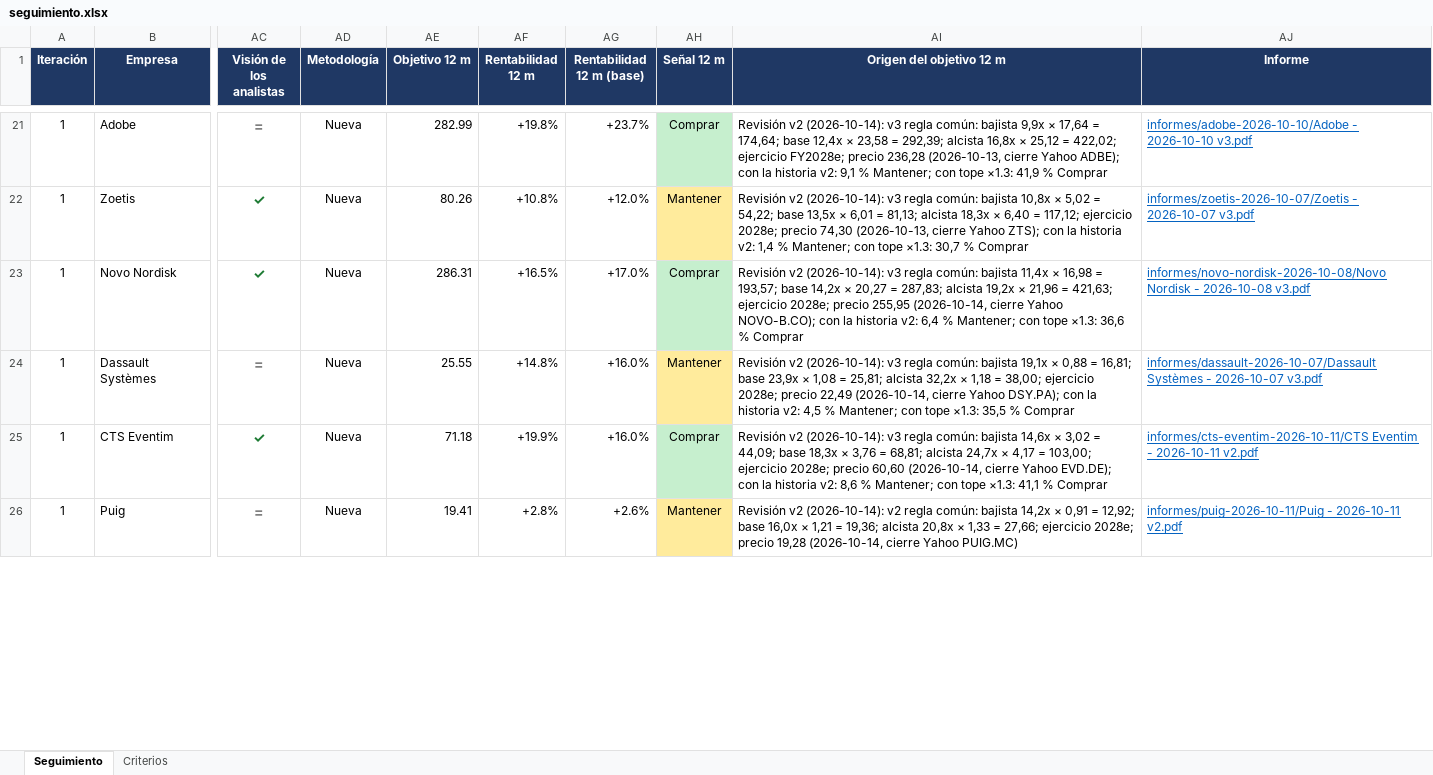
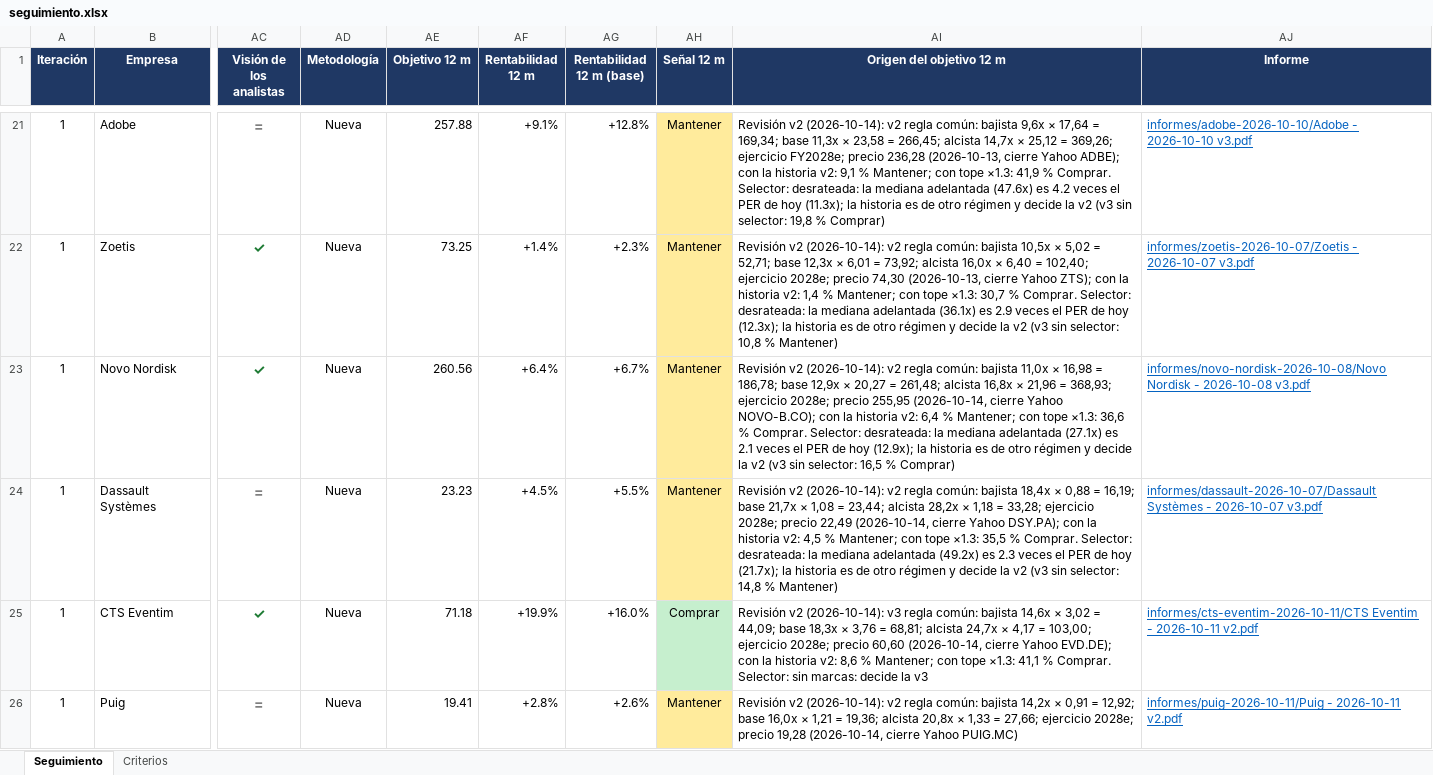
Before and after one commit to HotisS/analisis-inversion, an Excel workbook: seguimiento.xlsx, sheet Seguimiento, drawn as a sheet; only a part is shown, gaps mark what is left out; values as stored, in another font and other column widths than the file's, no borders; the diff covers the shown part only; the diff names each change by its address in the sheet, - before the commit and + after, or states it on an @@ line.

```diff
--- a/seguimiento.xlsx (sheet Seguimiento)
+++ b/seguimiento.xlsx (sheet Seguimiento)
-AE21 (Objetivo 12 m): 282.99
+AE21 (Objetivo 12 m): 257.88
-AF21 (Rentabilidad 12 m): +19.8%
+AF21 (Rentabilidad 12 m): +9.1%
-AG21 (Rentabilidad 12 m (base)): +23.7%
+AG21 (Rentabilidad 12 m (base)): +12.8%
-AH21 (Señal 12 m): Comprar
+AH21 (Señal 12 m): Mantener
-AH21 fill: #C6EFCE
+AH21 fill: #FFEB9C
-AI21 (Origen del objetivo 12 m): …v2 (2026-10-14): v3 regla común: bajista 9,9x × 17,64 = 174,64; base 12,4x × 23,58 = 292,39; alcista 16,8x × 25,12 = 422,02; ejercicio FY2028e; precio 236,28 (2026-10-13, cierre Yahoo ADBE); con la historia v2: 9,1 % Mantener; con tope ×1.3: 41,9 % Comprar
+AI21 (Origen del objetivo 12 m): …v2 (2026-10-14): v2 regla común: bajista 9,6x × 17,64 = 169,34; base 11,3x × 23,58 = 266,45; alcista 14,7x × 25,12 = 369,26; ejercicio FY2028e; precio 236,28 (2026-10-13, cierre Yahoo ADBE); con la historia v2: 9,1 % Mantener; con tope ×1.3: 41,9 % Comprar. Selector: desrateada: la mediana adelantada (47.6x) es 4.2 veces el PER de hoy (11.3x); la historia es de otro régimen y decide la v2 (v3 sin selector: 19,8 % Comprar)
-AE22 (Objetivo 12 m): 80.26
+AE22 (Objetivo 12 m): 73.25
-AF22 (Rentabilidad 12 m): +10.8%
+AF22 (Rentabilidad 12 m): +1.4%
-AG22 (Rentabilidad 12 m (base)): +12.0%
+AG22 (Rentabilidad 12 m (base)): +2.3%
-AI22 (Origen del objetivo 12 m): …v2 (2026-10-14): v3 regla común: bajista 10,8x × 5,02 = 54,22; base 13,5x × 6,01 = 81,13; alcista 18,3x × 6,40 = 117,12; ejercicio 2028e; precio 74,30 (2026-10-13, cierre Yahoo ZTS); con la historia v2: 1,4 % Mantener; con tope ×1.3: 30,7 % Comprar
+AI22 (Origen del objetivo 12 m): …v2 (2026-10-14): v2 regla común: bajista 10,5x × 5,02 = 52,71; base 12,3x × 6,01 = 73,92; alcista 16,0x × 6,40 = 102,40; ejercicio 2028e; precio 74,30 (2026-10-13, cierre Yahoo ZTS); con la historia v2: 1,4 % Mantener; con tope ×1.3: 30,7 % Comprar. Selector: desrateada: la mediana adelantada (36.1x) es 2.9 veces el PER de hoy (12.3x); la historia es de otro régimen y decide la v2 (v3 sin selector: 10,8 % Mantener)
-AE23 (Objetivo 12 m): 286.31
+AE23 (Objetivo 12 m): 260.56
-AF23 (Rentabilidad 12 m): +16.5%
+AF23 (Rentabilidad 12 m): +6.4%
-AG23 (Rentabilidad 12 m (base)): +17.0%
+AG23 (Rentabilidad 12 m (base)): +6.7%
-AH23 (Señal 12 m): Comprar
+AH23 (Señal 12 m): Mantener
-AH23 fill: #C6EFCE
+AH23 fill: #FFEB9C
-AI23 (Origen del objetivo 12 m): …v2 (2026-10-14): v3 regla común: bajista 11,4x × 16,98 = 193,57; base 14,2x × 20,27 = 287,83; alcista 19,2x × 21,96 = 421,63; ejercicio 2028e; precio 255,95 (2026-10-14, cierre Yahoo NOVO-B.CO); con la historia v2: 6,4 % Mantener; con tope ×1.3: 36,6 % Comprar
+AI23 (Origen del objetivo 12 m): …v2 (2026-10-14): v2 regla común: bajista 11,0x × 16,98 = 186,78; base 12,9x × 20,27 = 261,48; alcista 16,8x × 21,96 = 368,93; ejercicio 2028e; precio 255,95 (2026-10-14, cierre Yahoo NOVO-B.CO); con la historia v2: 6,4 % Mantener; con tope ×1.3: 36,6 % Comprar. Selector: desrateada: la mediana adelantada (27.1x) es 2.1 veces el PER de hoy (12.9x); la historia es de otro régimen y decide la v2 (v3 sin selector: 16,5 % Comprar)
-AE24 (Objetivo 12 m): 25.55
+AE24 (Objetivo 12 m): 23.23
-AF24 (Rentabilidad 12 m): +14.8%
+AF24 (Rentabilidad 12 m): +4.5%
-AG24 (Rentabilidad 12 m (base)): +16.0%
+AG24 (Rentabilidad 12 m (base)): +5.5%
-AI24 (Origen del objetivo 12 m): …v2 (2026-10-14): v3 regla común: bajista 19,1x × 0,88 = 16,81; base 23,9x × 1,08 = 25,81; alcista 32,2x × 1,18 = 38,00; ejercicio 2028e; precio 22,49 (2026-10-14, cierre Yahoo DSY.PA); con la historia v2: 4,5 % Mantener; con tope ×1.3: 35,5 % Comprar
+AI24 (Origen del objetivo 12 m): …v2 (2026-10-14): v2 regla común: bajista 18,4x × 0,88 = 16,19; base 21,7x × 1,08 = 23,44; alcista 28,2x × 1,18 = 33,28; ejercicio 2028e; precio 22,49 (2026-10-14, cierre Yahoo DSY.PA); con la historia v2: 4,5 % Mantener; con tope ×1.3: 35,5 % Comprar. Selector: desrateada: la mediana adelantada (49.2x) es 2.3 veces el PER de hoy (21.7x); la historia es de otro régimen y decide la v2 (v3 sin selector: 14,8 % Mantener)
-AI25 (Origen del objetivo 12 m): …41,1 % Comprar
+AI25 (Origen del objetivo 12 m): …41,1 % Comprar. Selector: sin marcas: decide la v3
```
Also changed, not shown: 1 removed row, 230 edited cells and cell formats elsewhere in this sheet, 12 other files.
